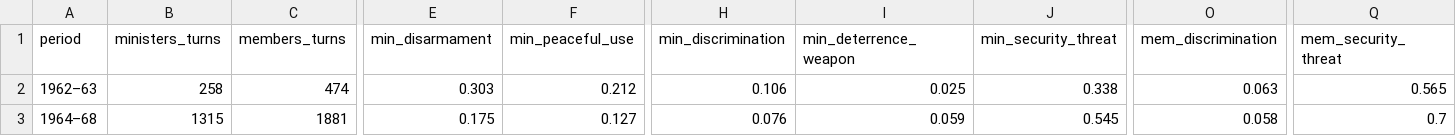
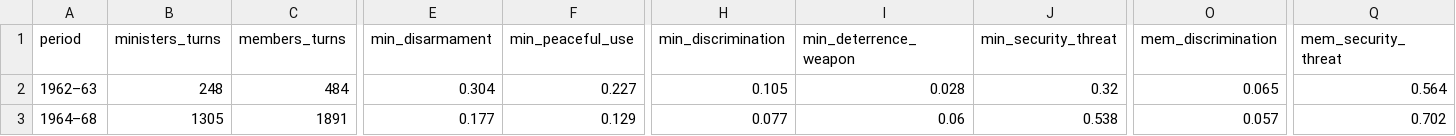
Before and after one commit to RaviRasputin/Parliamentary_Debates-Lok-Sabha-, a CSV file: analysis/nuclear_1962_1999/output/frames_by_period.csv, drawn as a sheet; only a part is shown, gaps mark what is left out; the diff covers the shown part only; the diff names each change by its address in the sheet, - before the commit and + after, or states it on an @@ line.

```diff
--- a/analysis/nuclear_1962_1999/output/frames_by_period.csv
+++ b/analysis/nuclear_1962_1999/output/frames_by_period.csv
-B2 (ministers_turns): 258
+B2 (ministers_turns): 248
-C2 (members_turns): 474
+C2 (members_turns): 484
-E2 (min_disarmament): 0.303
+E2 (min_disarmament): 0.304
-F2 (min_peaceful_use): 0.212
+F2 (min_peaceful_use): 0.227
-H2 (min_discrimination): 0.106
+H2 (min_discrimination): 0.105
-I2 (min_deterrence_weapon): 0.025
+I2 (min_deterrence_weapon): 0.028
-J2 (min_security_threat): 0.338
+J2 (min_security_threat): 0.32
-O2 (mem_discrimination): 0.063
+O2 (mem_discrimination): 0.065
-Q2 (mem_security_threat): 0.565
+Q2 (mem_security_threat): 0.564
-B3 (ministers_turns): 1315
+B3 (ministers_turns): 1305
-C3 (members_turns): 1881
+C3 (members_turns): 1891
-E3 (min_disarmament): 0.175
+E3 (min_disarmament): 0.177
-F3 (min_peaceful_use): 0.127
+F3 (min_peaceful_use): 0.129
-H3 (min_discrimination): 0.076
+H3 (min_discrimination): 0.077
-I3 (min_deterrence_weapon): 0.059
+I3 (min_deterrence_weapon): 0.06
-J3 (min_security_threat): 0.545
+J3 (min_security_threat): 0.538
-O3 (mem_discrimination): 0.058
+O3 (mem_discrimination): 0.057
-Q3 (mem_security_threat): 0.7
+Q3 (mem_security_threat): 0.702
```
Also changed, not shown: 175 edited cells elsewhere in this file, analysis/nuclear_1962_1999/output/frames_by_family.csv, analysis/nuclear_1962_1999/output/gap_by_side.csv, 17 other files.
